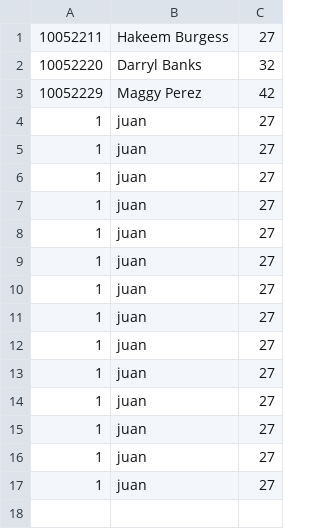
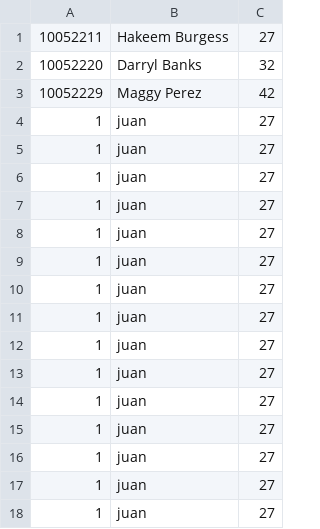
Before and after one commit to yeison378/pruebaCsv, a CSV file: Archivos/DatosPersona.csv, drawn as a sheet.

```diff
--- a/Archivos/DatosPersona.csv
+++ b/Archivos/DatosPersona.csv
@@ -17 +17,2 @@
 1,juan,27
+1,juan,27
```
Also changed, not shown: Archivos/DATOS_EQUIPOS.csv, Archivos/datosEquipo.csv, 6 other files.
